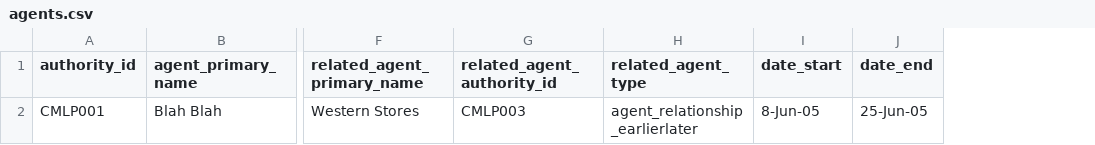
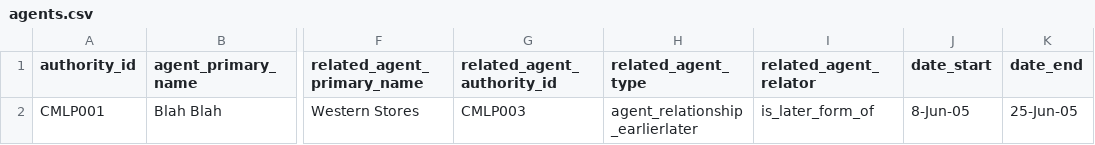
Before and after one commit to statelibraryvic/archivesspaceimport, a CSV file: agents.csv, drawn as a sheet; only a part is shown, gaps mark what is left out; the diff names each change by its address in the sheet, - before the commit and + after, or states it on an @@ line.

Commit message:
Create relationships between agents
- PFA-1687

```diff
--- a/agents.csv
+++ b/agents.csv
+column I (related_agent_relator), row 2: is_later_form_of
```
Also changed, not shown: 1 other file.
